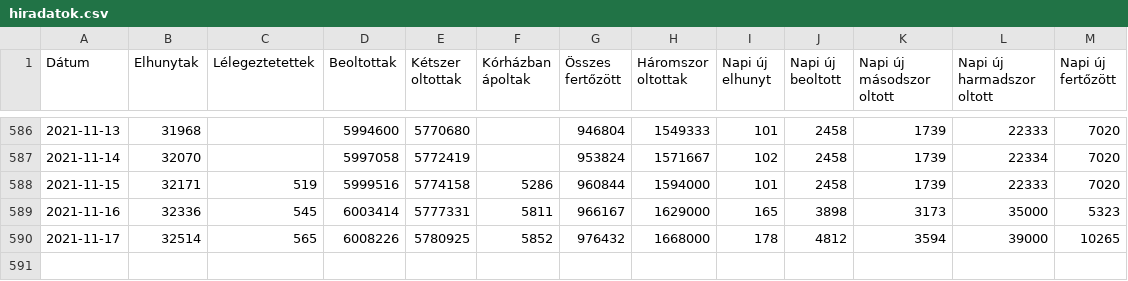
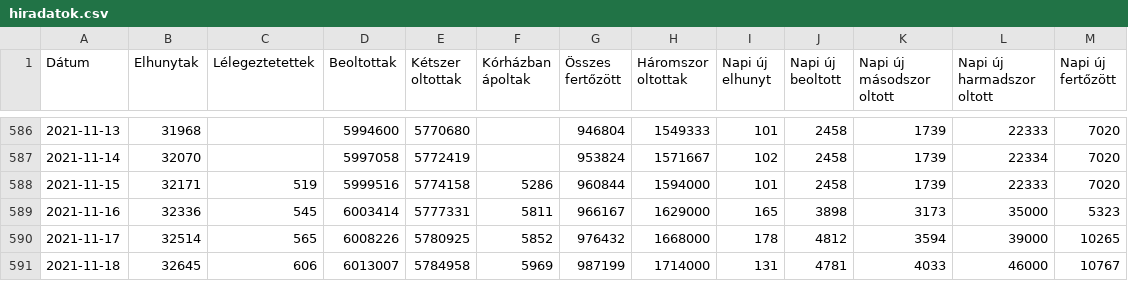
Before and after one commit to kamutelapo/covid, a CSV file: adatok/hiradatok.csv, drawn as a sheet; only a part is shown, gaps mark what is left out; the diff names each change by its address in the sheet, - before the commit and + after, or states it on an @@ line.

```diff
--- a/adatok/hiradatok.csv
+++ b/adatok/hiradatok.csv
+row 591: 2021-11-18 | 32645 | 606 | 6013007 | 5784958 | 5969 | 987199 | 1714000 | 131 | 4781 | 4033 | 46000 | 10767
```
Also changed, not shown: 12 other files.
